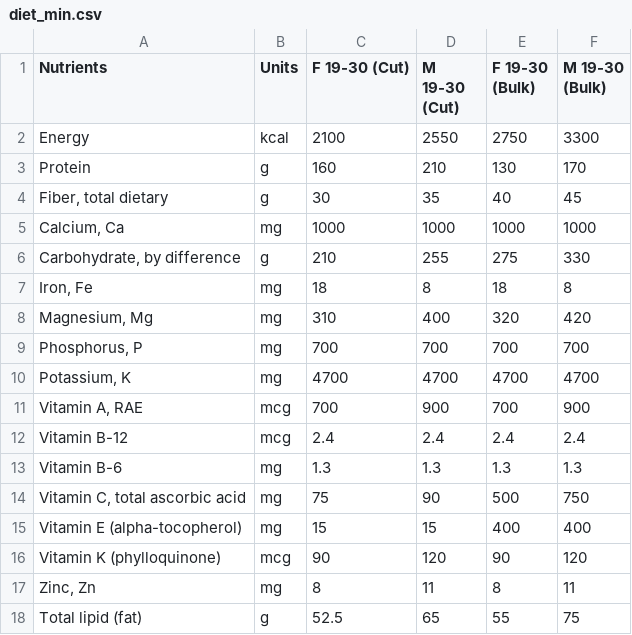
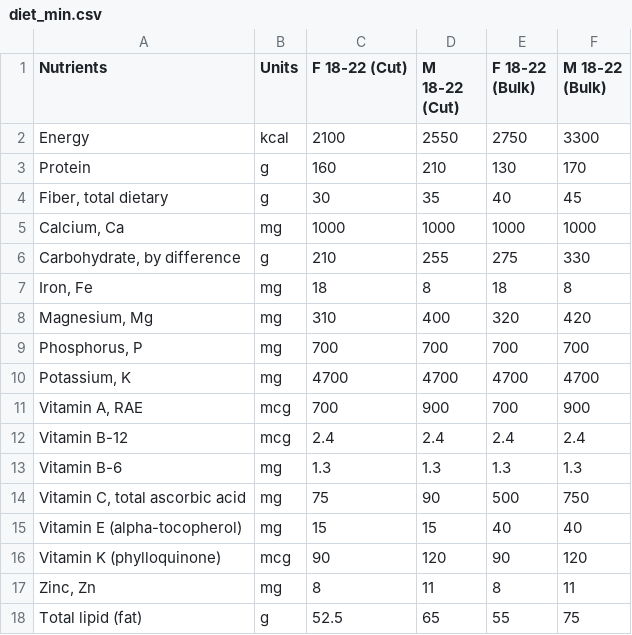
Before and after one commit to LogsC/EEP153_Project2_Spring2023, a CSV file: Diet Data/diet_min.csv, drawn as a sheet.

Commit message:
updated code and dietary requirements for diets, linear program is now solvable for bulk diets

```diff
--- a/Diet Data/diet_min.csv
+++ b/Diet Data/diet_min.csv
@@ -1,2 +1,2 @@
-Nutrients,Units,F 19-30 (Cut),M 19-30 (Cut),F 19-30 (Bulk),M 19-30 (Bulk)
+Nutrients,Units,F 18-22 (Cut),M 18-22 (Cut),F 18-22 (Bulk),M 18-22 (Bulk)
 Energy,kcal,2100,2550,2750,3300
@@ -14,3 +14,3 @@ Vitamin B-6,mg,1.3,1.3,1.3,1.3
 "Vitamin C, total ascorbic acid",mg,75,90,500,750
-Vitamin E (alpha-tocopherol),mg,15,15,400,400
+Vitamin E (alpha-tocopherol),mg,15,15,40,40
 Vitamin K (phylloquinone),mcg,90,120,90,120
```
Also changed, not shown: Diet Data/diet_max.csv, 1 other file.
